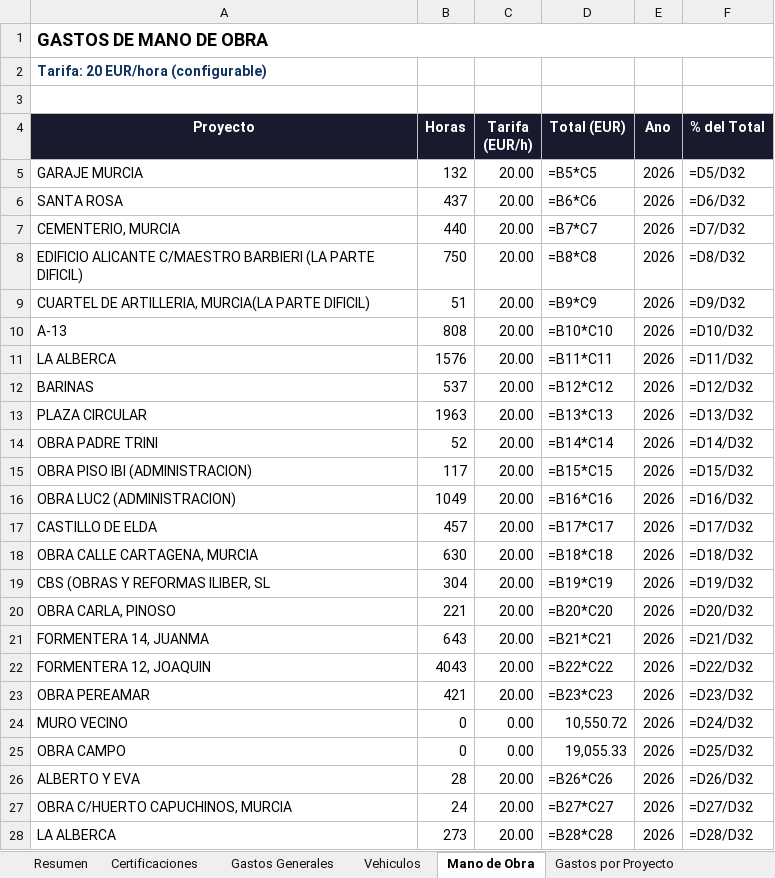
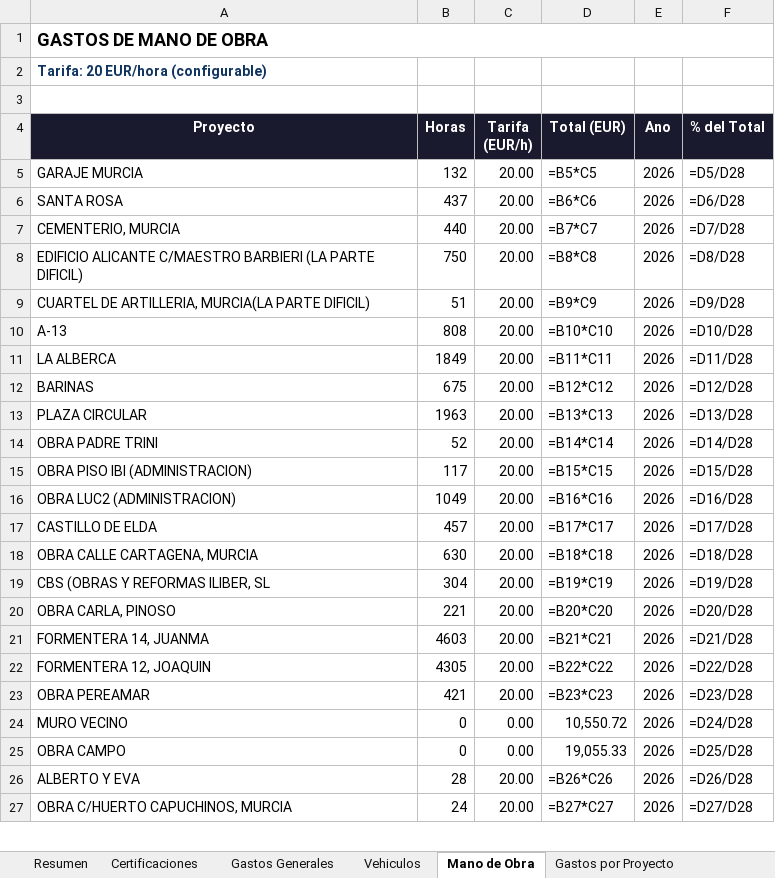
Before and after one commit to juanjosemas/dashboard, an Excel workbook: ECO_STRUCT_Datos.xlsx, sheet Mano de Obra, drawn as a sheet; only a part is shown; values as stored, in another font and other column widths than the file's, no borders; formulas without a stored value are shown as written; the diff covers the shown part only; the diff names each change by its address in the sheet, - before the commit and + after, or states it on an @@ line.

```diff
--- a/ECO_STRUCT_Datos.xlsx (sheet Mano de Obra)
+++ b/ECO_STRUCT_Datos.xlsx (sheet Mano de Obra)
-F5 (% del Total): =D5/D32
+F5 (% del Total): =D5/D28
-F6 (% del Total): =D6/D32
+F6 (% del Total): =D6/D28
-F7 (% del Total): =D7/D32
+F7 (% del Total): =D7/D28
-F8 (% del Total): =D8/D32
+F8 (% del Total): =D8/D28
-F9 (% del Total): =D9/D32
+F9 (% del Total): =D9/D28
-F10 (% del Total): =D10/D32
+F10 (% del Total): =D10/D28
-B11 (Horas): 1576
+B11 (Horas): 1849
-F11 (% del Total): =D11/D32
+F11 (% del Total): =D11/D28
-B12 (Horas): 537
+B12 (Horas): 675
-F12 (% del Total): =D12/D32
+F12 (% del Total): =D12/D28
-F13 (% del Total): =D13/D32
+F13 (% del Total): =D13/D28
-F14 (% del Total): =D14/D32
+F14 (% del Total): =D14/D28
-F15 (% del Total): =D15/D32
+F15 (% del Total): =D15/D28
-F16 (% del Total): =D16/D32
+F16 (% del Total): =D16/D28
-F17 (% del Total): =D17/D32
+F17 (% del Total): =D17/D28
-F18 (% del Total): =D18/D32
+F18 (% del Total): =D18/D28
-F19 (% del Total): =D19/D32
+F19 (% del Total): =D19/D28
-F20 (% del Total): =D20/D32
+F20 (% del Total): =D20/D28
-B21 (Horas): 643
+B21 (Horas): 4603
-F21 (% del Total): =D21/D32
+F21 (% del Total): =D21/D28
-B22 (Horas): 4043
+B22 (Horas): 4305
-F22 (% del Total): =D22/D32
+F22 (% del Total): =D22/D28
-F23 (% del Total): =D23/D32
+F23 (% del Total): =D23/D28
-F24 (% del Total): =D24/D32
+F24 (% del Total): =D24/D28
-F25 (% del Total): =D25/D32
+F25 (% del Total): =D25/D28
-F26 (% del Total): =D26/D32
+F26 (% del Total): =D26/D28
-F27 (% del Total): =D27/D32
+F27 (% del Total): =D27/D28
-row 28: LA ALBERCA | 273 | 20.00 | =B28*C28 | 2026 | =D28/D32
```
Also changed, not shown: 3 removed rows and 2 edited cells elsewhere in this sheet, sheet Resumen, 1 other file.
